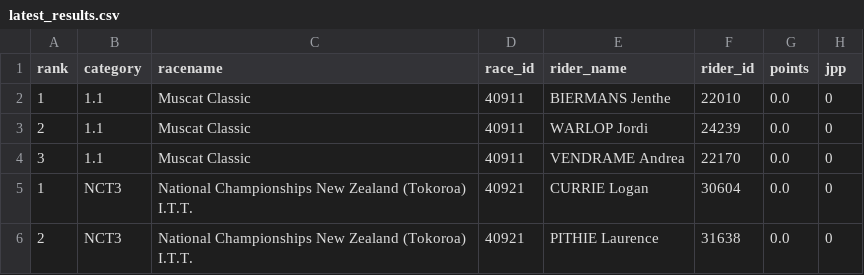
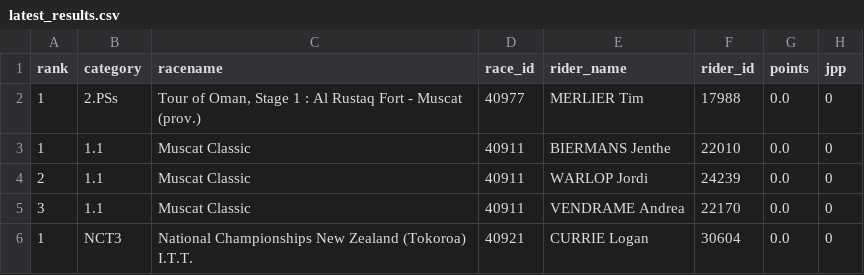
Before and after one commit to wijnandb/wielerspel2023, a CSV file: _data/latest_results.csv, drawn as a sheet; only a part is shown; the shorter side is filled out with more unchanged rows.

Commit message:
New results at 2023-02-11T16:10:17

```diff
--- a/_data/latest_results.csv
+++ b/_data/latest_results.csv
@@ -1,2 +1,3 @@
 rank,category,racename,race_id,rider_name,rider_id,points,jpp
+1,2.PSs,"Tour of Oman, Stage 1 : Al Rustaq Fort - Muscat (prov.)",40977,MERLIER Tim,17988,0.0,0
 1,1.1,Muscat Classic,40911,BIERMANS Jenthe,22010,0.0,0
```
Also changed, not shown: 1 other file.
